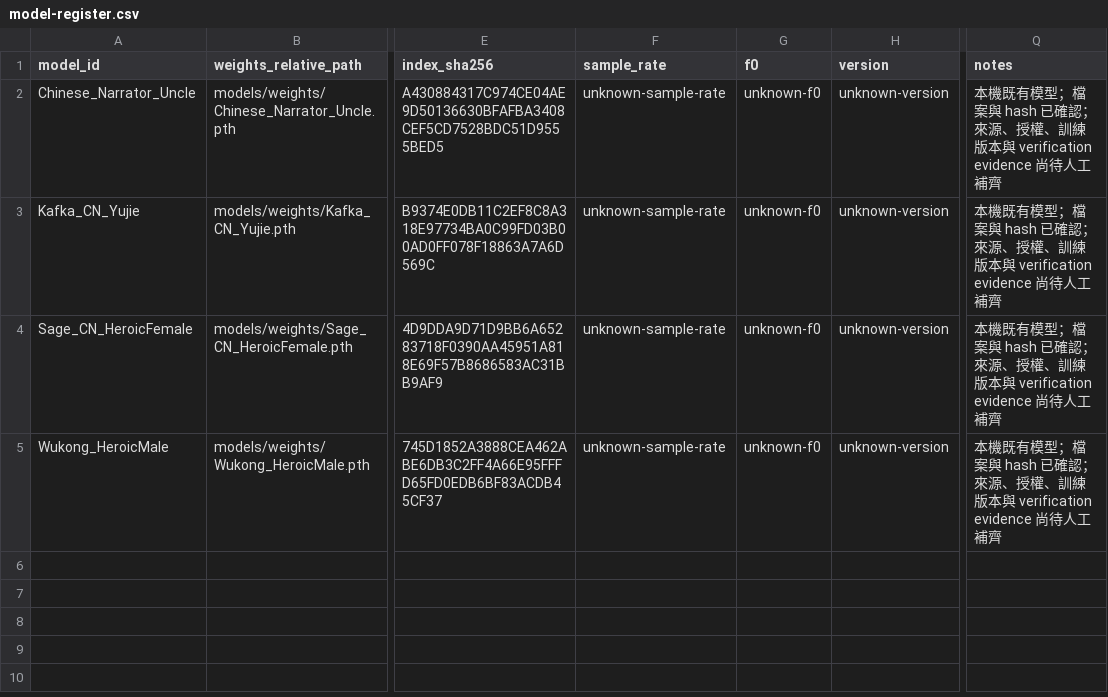
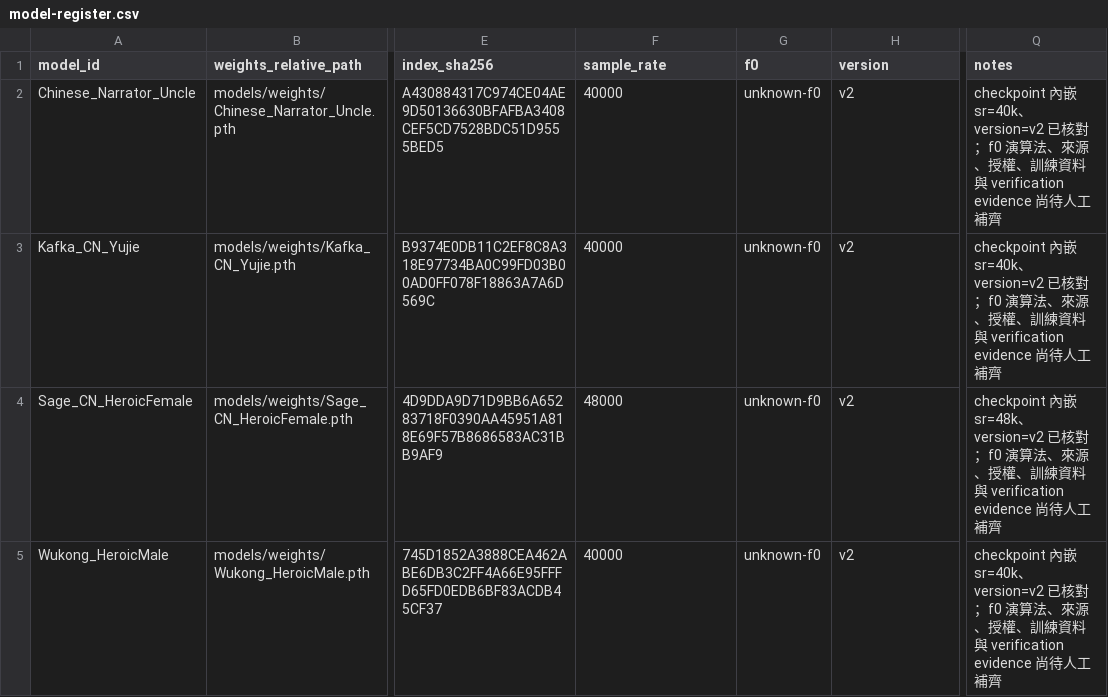
Before and after one commit to jellyfish00001/AetherTune, a CSV file: models/model-register.csv, drawn as a sheet; only a part is shown, gaps mark what is left out; the diff names each change by its address in the sheet, - before the commit and + after, or states it on an @@ line.

Commit message:
補登 RVC checkpoint 可證明 metadata
依四組 pth 內嵌欄位補登 sample rate 與 v2 version，保留未知 f0 演算法與 provenance，並同步 audit、操作與 wiring 文件。

```diff
--- a/models/model-register.csv
+++ b/models/model-register.csv
-F2:F3 (sample_rate): unknown-sample-rate
+F2:F3 (sample_rate): 40000
-H2:H5 (version): unknown-version
+H2:H5 (version): v2
-Q2:Q3 (notes): 本機既有模型；檔案與 hash 已確認；來源、授權、訓練版本與 verification evidence…
+Q2:Q3 (notes): checkpoint 內嵌 sr=40k、version=v2 已核對；f0 演算法、來源、授權、訓練資料與 verification evidence…
-F4 (sample_rate): unknown-sample-rate
+F4 (sample_rate): 48000
-Q4 (notes): 本機既有模型；檔案與 hash 已確認；來源、授權、訓練版本與 verification evidence…
+Q4 (notes): checkpoint 內嵌 sr=48k、version=v2 已核對；f0 演算法、來源、授權、訓練資料與 verification evidence…
-F5 (sample_rate): unknown-sample-rate
+F5 (sample_rate): 40000
-Q5 (notes): 本機既有模型；檔案與 hash 已確認；來源、授權、訓練版本與 verification evidence…
+Q5 (notes): checkpoint 內嵌 sr=40k、version=v2 已核對；f0 演算法、來源、授權、訓練資料與 verification evidence…
```
Also changed, not shown: 6 other files.
